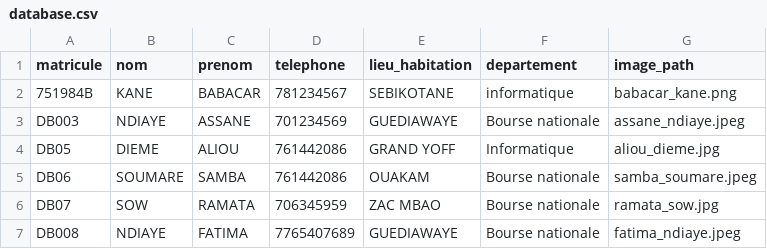
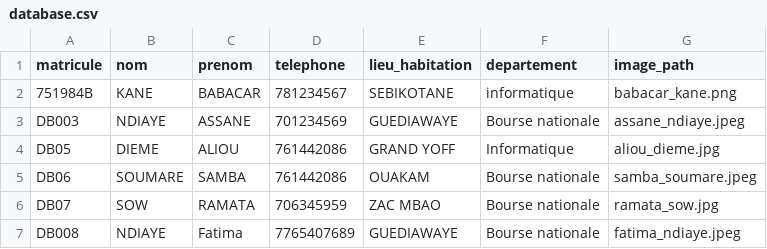
Before and after one commit to CarbaKane/LIGGEEY-SINAA, a CSV file: data/database.csv, drawn as a sheet.

```diff
--- a/data/database.csv
+++ b/data/database.csv
@@ -6,2 +6,2 @@ DB06,SOUMARE,SAMBA,761442086,OUAKAM,Bourse nationale,samba_soumare.jpeg
 DB07,SOW,RAMATA,706345959,ZAC MBAO,Bourse nationale,ramata_sow.jpg
-DB008,NDIAYE,FATIMA,7765407689,GUEDIAWAYE,Bourse nationale,fatima_ndiaye.jpeg
+DB008,NDIAYE,Fatima,7765407689,GUEDIAWAYE,Bourse nationale,fatima_ndiaye.jpeg
```
Also changed, not shown: data/PRESENTS/presentsJuly2025.csv, 16 other files.
